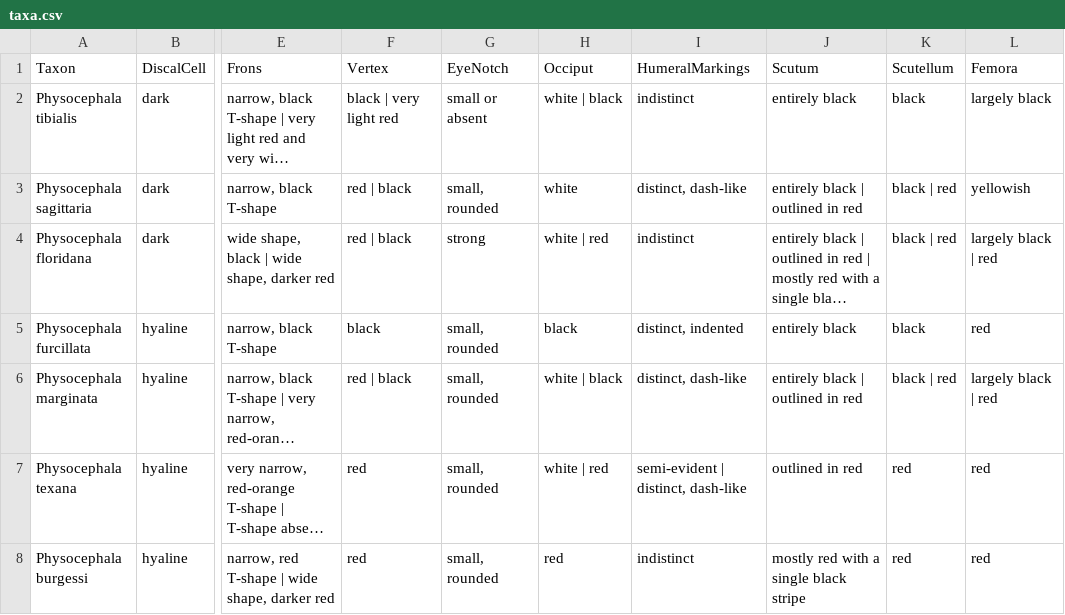
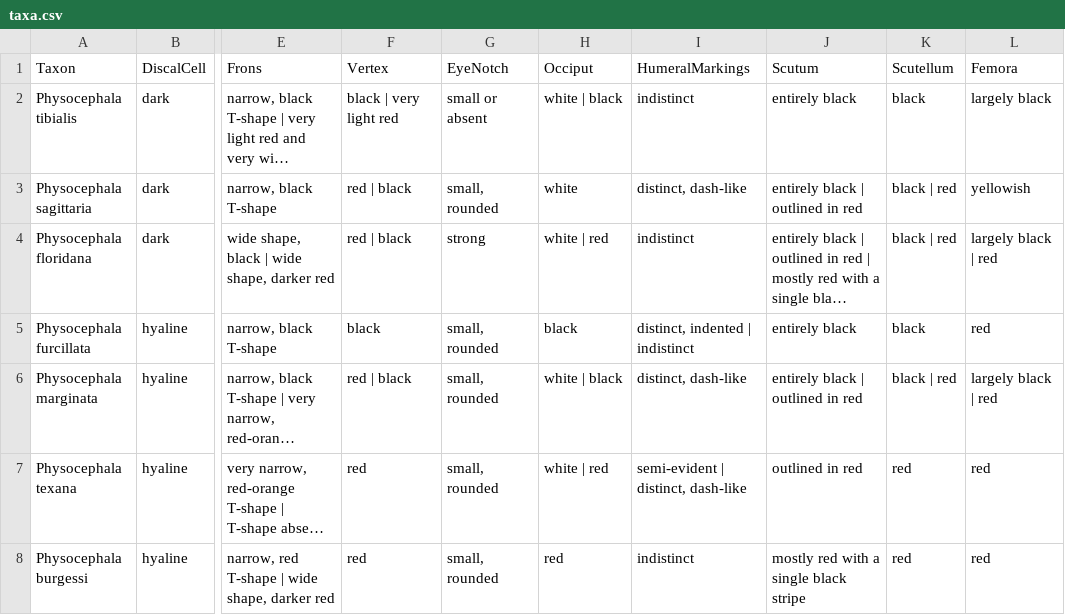
Before and after one commit to zdankowicz/homalodisca, a CSV file: identikit/kb/physocephala/taxa.csv, drawn as a sheet; only a part is shown, gaps mark what is left out; long unchanged cells end in …; the diff names each change by its address in the sheet, - before the commit and + after, or states it on an @@ line.

Commit message:
Update taxa.csv

```diff
--- a/identikit/kb/physocephala/taxa.csv
+++ b/identikit/kb/physocephala/taxa.csv
-I5 (HumeralMarkings): distinct, indented
+I5 (HumeralMarkings): distinct, indented | indistinct
```
